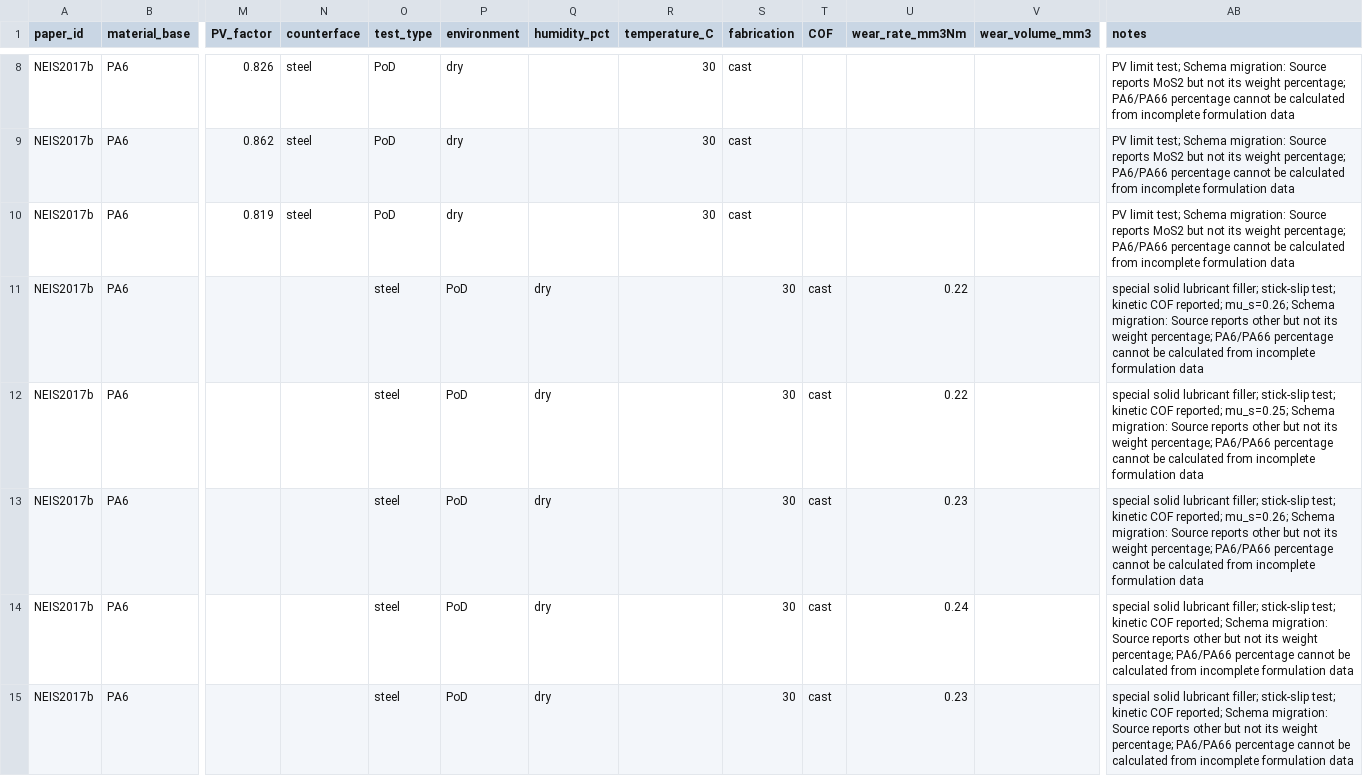
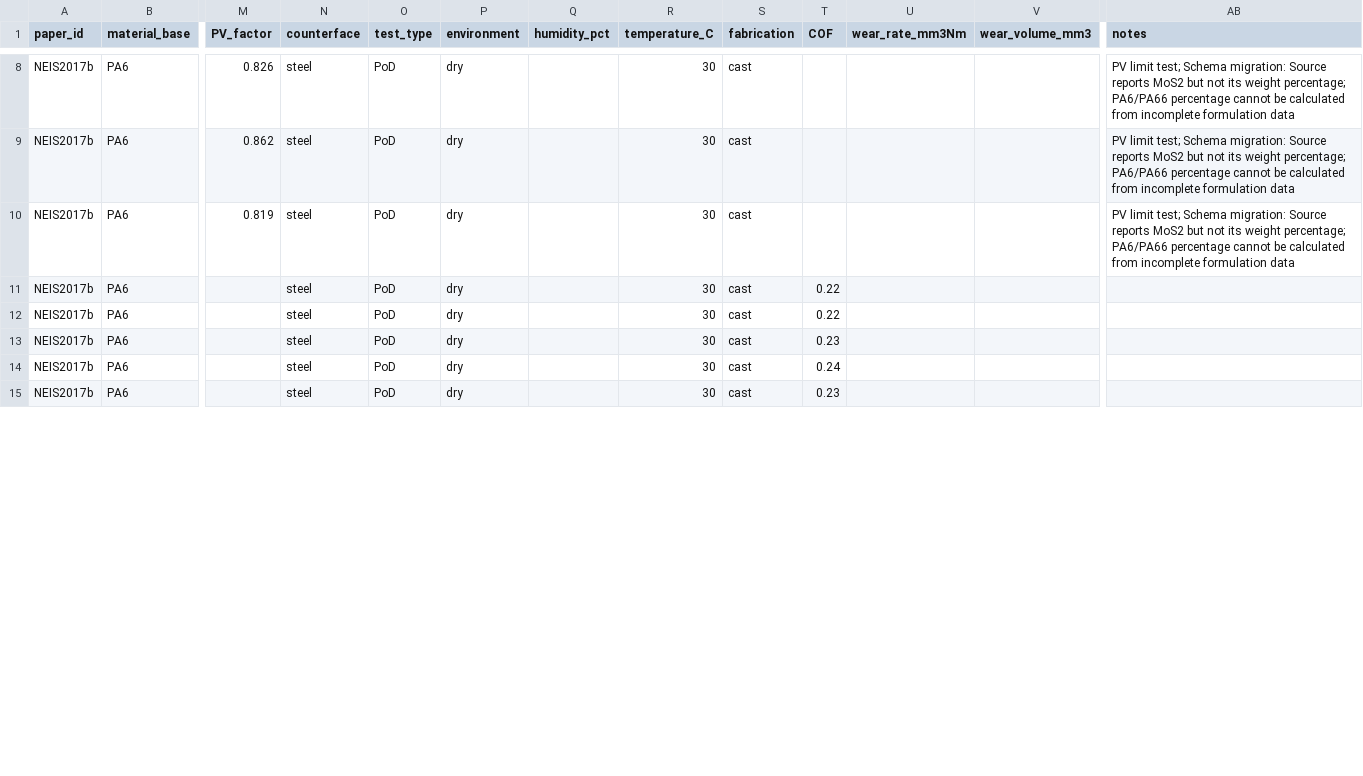
Before and after one commit to M-A-SAIADITHYAA/tribologyanalyser, a CSV file: data/raw_llm/NEIS2017b_llm.csv, drawn as a sheet; only a part is shown, gaps mark what is left out; the diff covers the shown part only; the diff names each change by its address in the sheet, - before the commit and + after, or states it on an @@ line.

```diff
--- a/data/raw_llm/NEIS2017b_llm.csv
+++ b/data/raw_llm/NEIS2017b_llm.csv
-N11:N15 (counterface): (empty)
+N11:N15 (counterface): steel
-O11:O15 (test_type): steel
+O11:O15 (test_type): PoD
-P11:P15 (environment): PoD
+P11:P15 (environment): dry
-Q11:Q15 (humidity_pct): dry
+Q11:Q15 (humidity_pct): (empty)
-R11:R15 (temperature_C): (empty)
+R11:R15 (temperature_C): 30
-S11:S15 (fabrication): 30
+S11:S15 (fabrication): cast
-T11:T12 (COF): cast
+T11:T12 (COF): 0.22
-U11:U12 (wear_rate_mm3Nm): 0.22
+U11:U12 (wear_rate_mm3Nm): (empty)
-AB11 (notes): special solid lubricant filler; stick-slip test; kinetic COF reported; mu_s=0.26; Schema migration: Source reports other but not its weight percentage; PA6/PA66 percentage cannot be calculated from incomplete formulation data
+AB11 (notes): (empty)
-AB12 (notes): special solid lubricant filler; stick-slip test; kinetic COF reported; mu_s=0.25; Schema migration: Source reports other but not its weight percentage; PA6/PA66 percentage cannot be calculated from incomplete formulation data
+AB12 (notes): (empty)
-T13 (COF): cast
+T13 (COF): 0.23
-U13 (wear_rate_mm3Nm): 0.23
+U13 (wear_rate_mm3Nm): (empty)
-AB13 (notes): special solid lubricant filler; stick-slip test; kinetic COF reported; mu_s=0.26; Schema migration: Source reports other but not its weight percentage; PA6/PA66 percentage cannot be calculated from incomplete formulation data
+AB13 (notes): (empty)
-T14 (COF): cast
+T14 (COF): 0.24
-U14 (wear_rate_mm3Nm): 0.24
+U14 (wear_rate_mm3Nm): (empty)
-AB14:AB15 (notes): special solid lubricant filler; stick-slip test; kinetic COF reported; Schema migration: Source reports other but not its weight percentage; PA6/PA66 percentage cannot be calculated from incomplete formulation data
+AB14:AB15 (notes): (empty)
-T15 (COF): cast
+T15 (COF): 0.23
-U15 (wear_rate_mm3Nm): 0.23
+U15 (wear_rate_mm3Nm): (empty)
```
Also changed, not shown: 45 edited cells elsewhere in this file, data/processed/master_dataset.csv, data/validated/BIRYUKOV2023_validated.csv, 41 other files.
